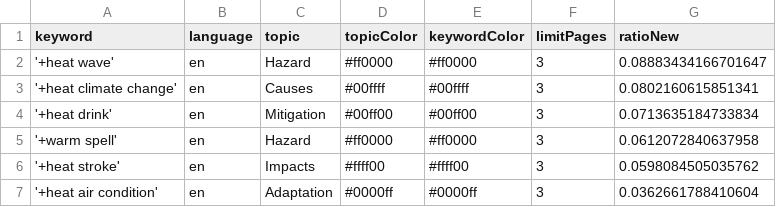
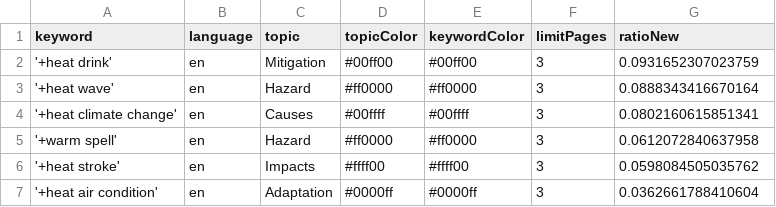
Before and after one commit to magaliekathrin-news/HeatIsComing, a CSV file: keywords.csv, drawn as a sheet.

```diff
--- a/keywords.csv
+++ b/keywords.csv
@@ -1,5 +1,5 @@
 keyword,language,topic,topicColor,keywordColor,limitPages,ratioNew
-'+heat wave',en,Hazard,#ff0000,#ff0000,3,0.08883434166701647
+'+heat drink',en,Mitigation,#00ff00,#00ff00,3,0.0931652307023759
+'+heat wave',en,Hazard,#ff0000,#ff0000,3,0.0888343416670164
 '+heat climate change',en,Causes,#00ffff,#00ffff,3,0.0802160615851341
-'+heat drink',en,Mitigation,#00ff00,#00ff00,3,0.0713635184733834
 '+warm spell',en,Hazard,#ff0000,#ff0000,3,0.0612072840637958
```
Also changed, not shown: csv/news_2026_04.csv, 1 other file.
